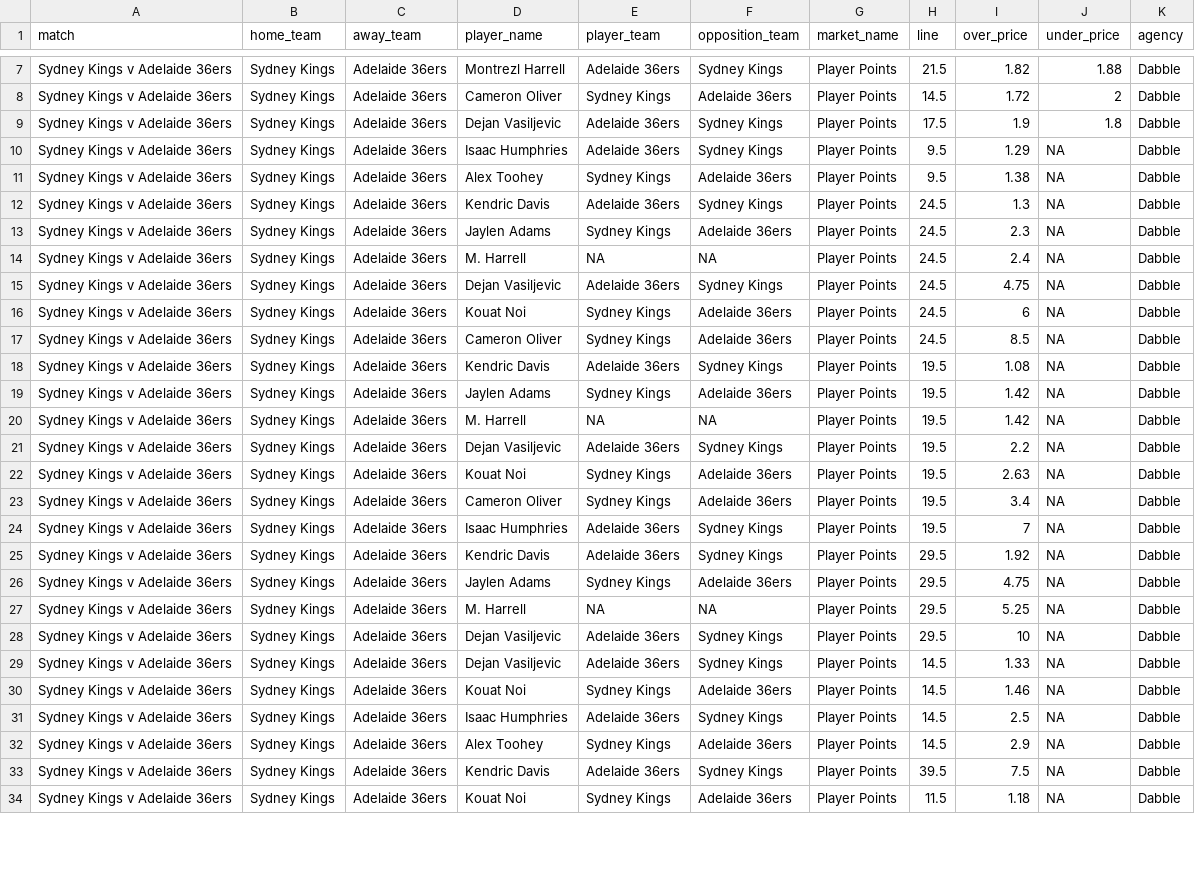
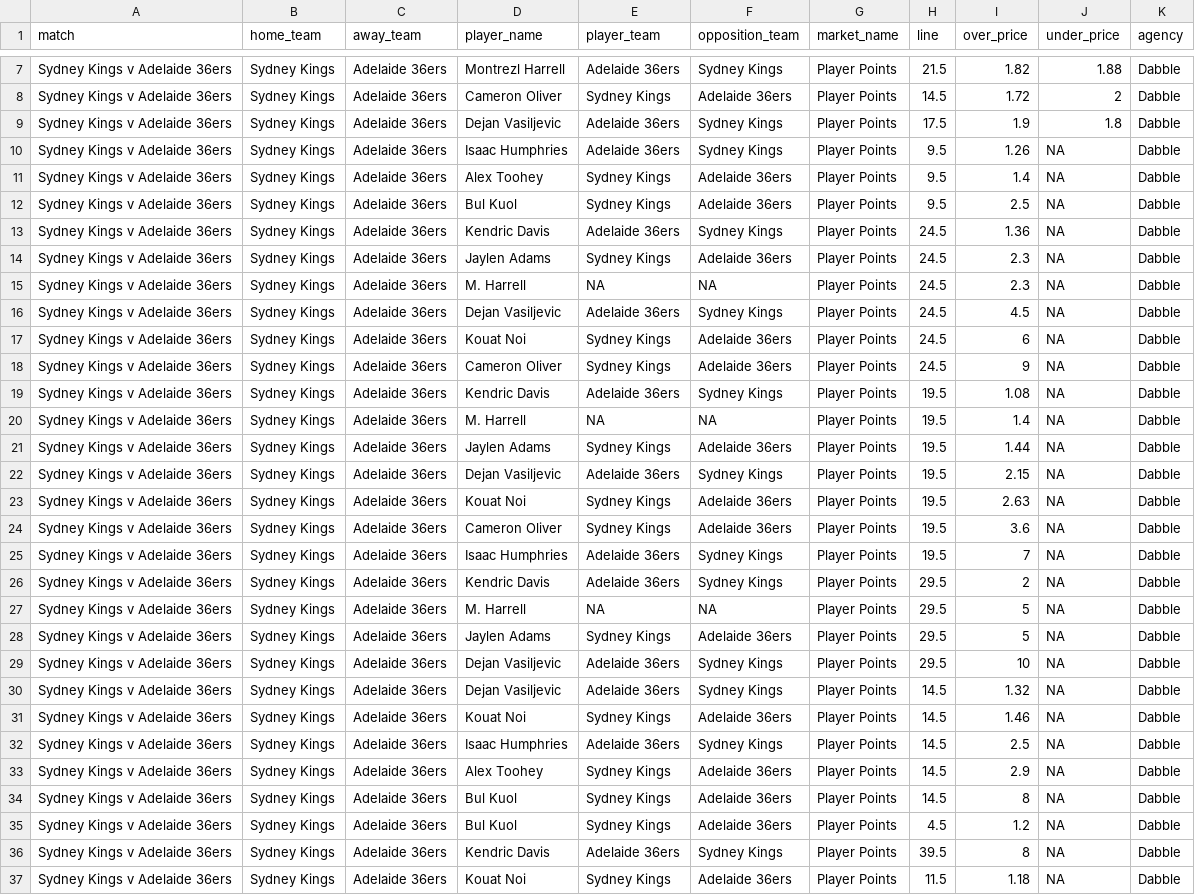
Before and after one commit to jamesbrown1417/NBL, a CSV file: Data/scraped_odds/dabble_player_points.csv, drawn as a sheet; only a part is shown, gaps mark what is left out; the diff covers the shown part only.

```diff
--- a/Data/scraped_odds/dabble_player_points.csv
+++ b/Data/scraped_odds/dabble_player_points.csv
@@ -9,22 +9,23 @@ Sydney Kings v Adelaide 36ers,Sydney Kings,Adelaide 36ers,Cameron Oliver,Sydney
 Sydney Kings v Adelaide 36ers,Sydney Kings,Adelaide 36ers,Dejan Vasiljevic,Adelaide 36ers,Sydney Kings,Player Points,17.5,1.9,1.8,Dabble
-Sydney Kings v Adelaide 36ers,Sydney Kings,Adelaide 36ers,Isaac Humphries,Adelaide 36ers,Sydney Kings,Player Points,9.5,1.29,NA,Dabble
-Sydney Kings v Adelaide 36ers,Sydney Kings,Adelaide 36ers,Alex Toohey,Sydney Kings,Adelaide 36ers,Player Points,9.5,1.38,NA,Dabble
-Sydney Kings v Adelaide 36ers,Sydney Kings,Adelaide 36ers,Kendric Davis,Adelaide 36ers,Sydney Kings,Player Points,24.5,1.3,NA,Dabble
+Sydney Kings v Adelaide 36ers,Sydney Kings,Adelaide 36ers,Isaac Humphries,Adelaide 36ers,Sydney Kings,Player Points,9.5,1.26,NA,Dabble
+Sydney Kings v Adelaide 36ers,Sydney Kings,Adelaide 36ers,Alex Toohey,Sydney Kings,Adelaide 36ers,Player Points,9.5,1.4,NA,Dabble
+Sydney Kings v Adelaide 36ers,Sydney Kings,Adelaide 36ers,Bul Kuol,Sydney Kings,Adelaide 36ers,Player Points,9.5,2.5,NA,Dabble
+Sydney Kings v Adelaide 36ers,Sydney Kings,Adelaide 36ers,Kendric Davis,Adelaide 36ers,Sydney Kings,Player Points,24.5,1.36,NA,Dabble
 Sydney Kings v Adelaide 36ers,Sydney Kings,Adelaide 36ers,Jaylen Adams,Sydney Kings,Adelaide 36ers,Player Points,24.5,2.3,NA,Dabble
-Sydney Kings v Adelaide 36ers,Sydney Kings,Adelaide 36ers,M. Harrell,NA,NA,Player Points,24.5,2.4,NA,Dabble
-Sydney Kings v Adelaide 36ers,Sydney Kings,Adelaide 36ers,Dejan Vasiljevic,Adelaide 36ers,Sydney Kings,Player Points,24.5,4.75,NA,Dabble
+Sydney Kings v Adelaide 36ers,Sydney Kings,Adelaide 36ers,M. Harrell,NA,NA,Player Points,24.5,2.3,NA,Dabble
+Sydney Kings v Adelaide 36ers,Sydney Kings,Adelaide 36ers,Dejan Vasiljevic,Adelaide 36ers,Sydney Kings,Player Points,24.5,4.5,NA,Dabble
 Sydney Kings v Adelaide 36ers,Sydney Kings,Adelaide 36ers,Kouat Noi,Sydney Kings,Adelaide 36ers,Player Points,24.5,6,NA,Dabble
-Sydney Kings v Adelaide 36ers,Sydney Kings,Adelaide 36ers,Cameron Oliver,Sydney Kings,Adelaide 36ers,Player Points,24.5,8.5,NA,Dabble
+Sydney Kings v Adelaide 36ers,Sydney Kings,Adelaide 36ers,Cameron Oliver,Sydney Kings,Adelaide 36ers,Player Points,24.5,9,NA,Dabble
 Sydney Kings v Adelaide 36ers,Sydney Kings,Adelaide 36ers,Kendric Davis,Adelaide 36ers,Sydney Kings,Player Points,19.5,1.08,NA,Dabble
-Sydney Kings v Adelaide 36ers,Sydney Kings,Adelaide 36ers,Jaylen Adams,Sydney Kings,Adelaide 36ers,Player Points,19.5,1.42,NA,Dabble
-Sydney Kings v Adelaide 36ers,Sydney Kings,Adelaide 36ers,M. Harrell,NA,NA,Player Points,19.5,1.42,NA,Dabble
-Sydney Kings v Adelaide 36ers,Sydney Kings,Adelaide 36ers,Dejan Vasiljevic,Adelaide 36ers,Sydney Kings,Player Points,19.5,2.2,NA,Dabble
+Sydney Kings v Adelaide 36ers,Sydney Kings,Adelaide 36ers,M. Harrell,NA,NA,Player Points,19.5,1.4,NA,Dabble
+Sydney Kings v Adelaide 36ers,Sydney Kings,Adelaide 36ers,Jaylen Adams,Sydney Kings,Adelaide 36ers,Player Points,19.5,1.44,NA,Dabble
+Sydney Kings v Adelaide 36ers,Sydney Kings,Adelaide 36ers,Dejan Vasiljevic,Adelaide 36ers,Sydney Kings,Player Points,19.5,2.15,NA,Dabble
 Sydney Kings v Adelaide 36ers,Sydney Kings,Adelaide 36ers,Kouat Noi,Sydney Kings,Adelaide 36ers,Player Points,19.5,2.63,NA,Dabble
-Sydney Kings v Adelaide 36ers,Sydney Kings,Adelaide 36ers,Cameron Oliver,Sydney Kings,Adelaide 36ers,Player Points,19.5,3.4,NA,Dabble
+Sydney Kings v Adelaide 36ers,Sydney Kings,Adelaide 36ers,Cameron Oliver,Sydney Kings,Adelaide 36ers,Player Points,19.5,3.6,NA,Dabble
 Sydney Kings v Adelaide 36ers,Sydney Kings,Adelaide 36ers,Isaac Humphries,Adelaide 36ers,Sydney Kings,Player Points,19.5,7,NA,Dabble
-Sydney Kings v Adelaide 36ers,Sydney Kings,Adelaide 36ers,Kendric Davis,Adelaide 36ers,Sydney Kings,Player Points,29.5,1.92,NA,Dabble
-Sydney Kings v Adelaide 36ers,Sydney Kings,Adelaide 36ers,Jaylen Adams,Sydney Kings,Adelaide 36ers,Player Points,29.5,4.75,NA,Dabble
-Sydney Kings v Adelaide 36ers,Sydney Kings,Adelaide 36ers,M. Harrell,NA,NA,Player Points,29.5,5.25,NA,Dabble
+Sydney Kings v Adelaide 36ers,Sydney Kings,Adelaide 36ers,Kendric Davis,Adelaide 36ers,Sydney Kings,Player Points,29.5,2,NA,Dabble
+Sydney Kings v Adelaide 36ers,Sydney Kings,Adelaide 36ers,M. Harrell,NA,NA,Player Points,29.5,5,NA,Dabble
+Sydney Kings v Adelaide 36ers,Sydney Kings,Adelaide 36ers,Jaylen Adams,Sydney Kings,Adelaide 36ers,Player Points,29.5,5,NA,Dabble
 Sydney Kings v Adelaide 36ers,Sydney Kings,Adelaide 36ers,Dejan Vasiljevic,Adelaide 36ers,Sydney Kings,Player Points,29.5,10,NA,Dabble
-Sydney Kings v Adelaide 36ers,Sydney Kings,Adelaide 36ers,Dejan Vasiljevic,Adelaide 36ers,Sydney Kings,Player Points,14.5,1.33,NA,Dabble
+Sydney Kings v Adelaide 36ers,Sydney Kings,Adelaide 36ers,Dejan Vasiljevic,Adelaide 36ers,Sydney Kings,Player Points,14.5,1.32,NA,Dabble
 Sydney Kings v Adelaide 36ers,Sydney Kings,Adelaide 36ers,Kouat Noi,Sydney Kings,Adelaide 36ers,Player Points,14.5,1.46,NA,Dabble
@@ -32,3 +33,5 @@ Sydney Kings v Adelaide 36ers,Sydney Kings,Adelaide 36ers,Isaac Humphries,Adelai
 Sydney Kings v Adelaide 36ers,Sydney Kings,Adelaide 36ers,Alex Toohey,Sydney Kings,Adelaide 36ers,Player Points,14.5,2.9,NA,Dabble
-Sydney Kings v Adelaide 36ers,Sydney Kings,Adelaide 36ers,Kendric Davis,Adelaide 36ers,Sydney Kings,Player Points,39.5,7.5,NA,Dabble
+Sydney Kings v Adelaide 36ers,Sydney Kings,Adelaide 36ers,Bul Kuol,Sydney Kings,Adelaide 36ers,Player Points,14.5,8,NA,Dabble
+Sydney Kings v Adelaide 36ers,Sydney Kings,Adelaide 36ers,Bul Kuol,Sydney Kings,Adelaide 36ers,Player Points,4.5,1.2,NA,Dabble
+Sydney Kings v Adelaide 36ers,Sydney Kings,Adelaide 36ers,Kendric Davis,Adelaide 36ers,Sydney Kings,Player Points,39.5,8,NA,Dabble
 Sydney Kings v Adelaide 36ers,Sydney Kings,Adelaide 36ers,Kouat Noi,Sydney Kings,Adelaide 36ers,Player Points,11.5,1.18,NA,Dabble
```
Also changed, not shown: 2 added rows and 11 edited cells elsewhere in this file, Data/scraped_odds/betright_player_assists.csv, Data/scraped_odds/betright_player_rebounds.csv, 30 other files.
